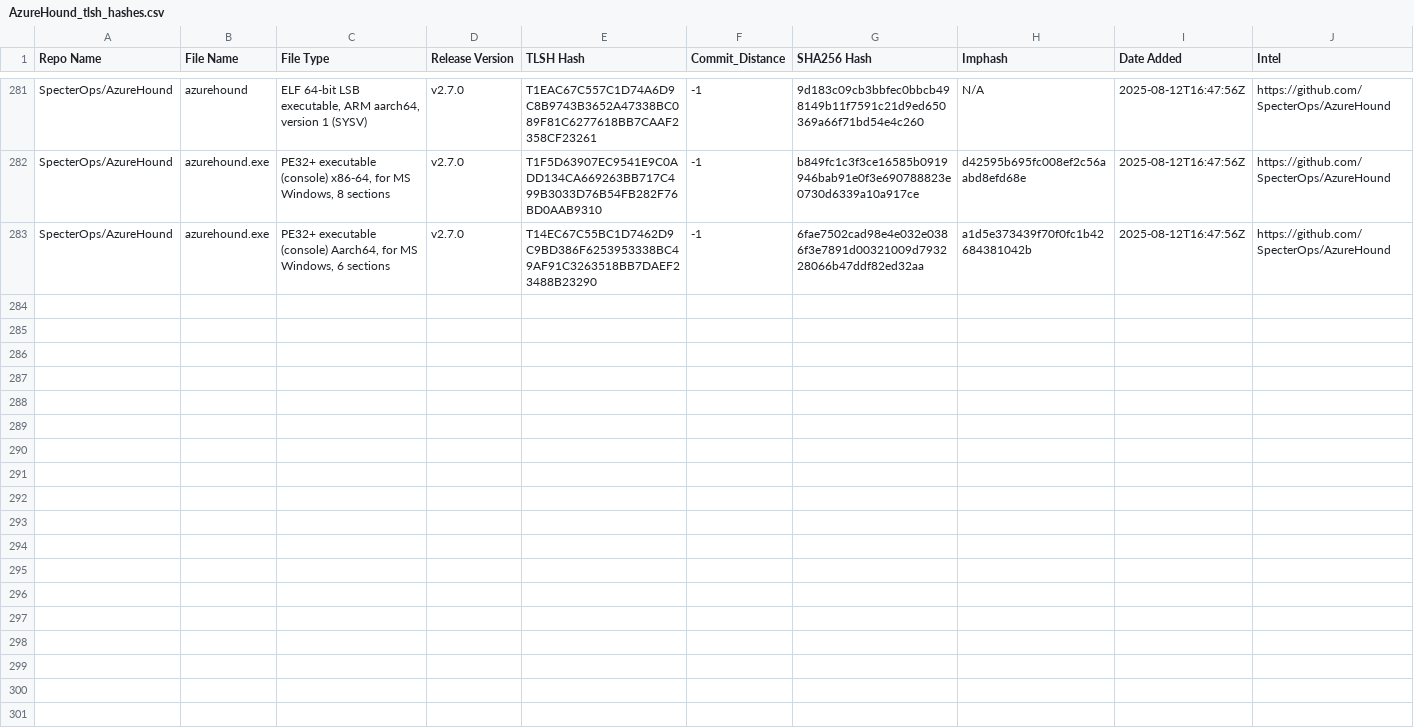
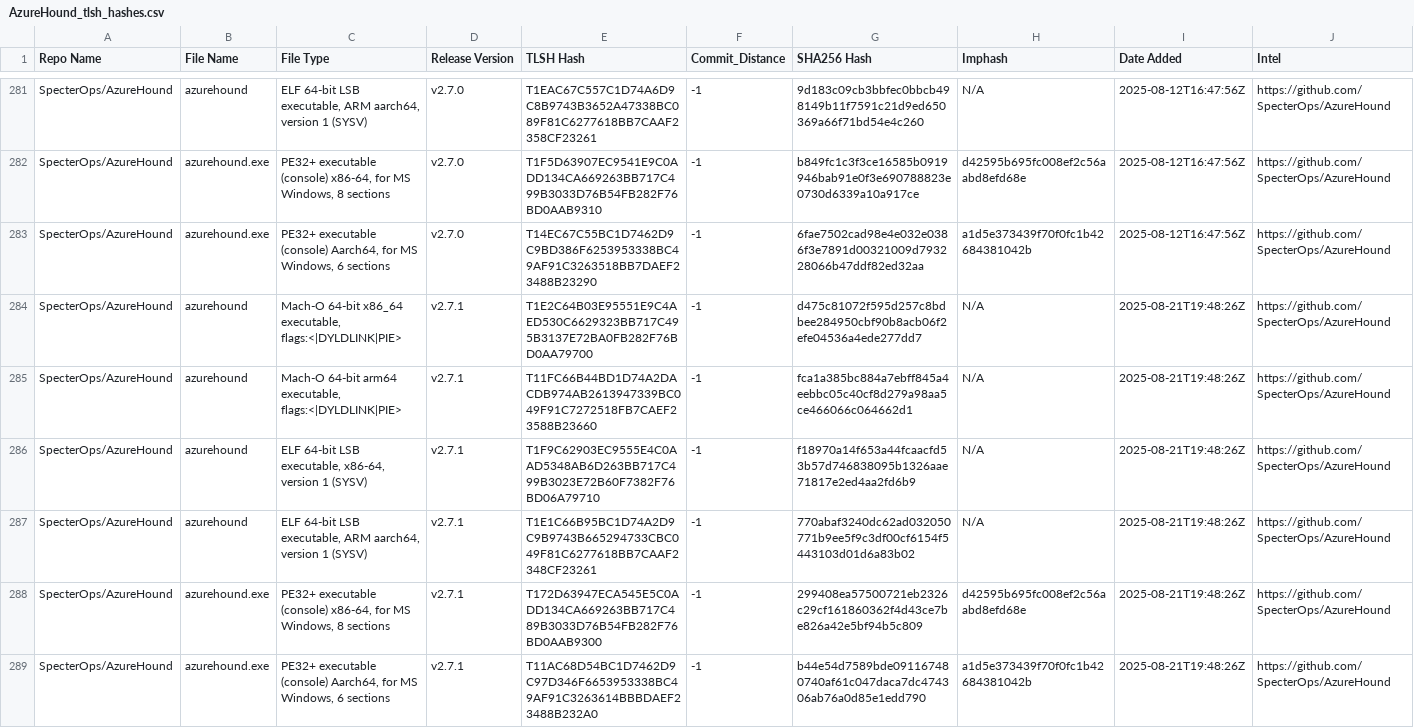
Before and after one commit to Magonia-Research/CelesTLSH-Hashes, a CSV file: AzureHound/AzureHound_tlsh_hashes.csv, drawn as a sheet; only a part is shown, gaps mark what is left out; the diff covers the shown part only.

Commit message:
Updated TLSH CSV

```diff
--- a/AzureHound/AzureHound_tlsh_hashes.csv
+++ b/AzureHound/AzureHound_tlsh_hashes.csv
@@ -283 +283,7 @@ SpecterOps/AzureHound,azurehound.exe,"PE32+ executable (console) x86-64, for MS
 SpecterOps/AzureHound,azurehound.exe,"PE32+ executable (console) Aarch64, for MS Windows, 6 sections",v2.7.0,T14EC67C55BC1D7462D9C9BD386F6253953338BC49AF91C3263518BB7DAEF23488B23290,-1,6fae7502cad98e4e032e0386f3e7891d00321009d793228066b47ddf82ed32aa,a1d5e373439f70f0fc1b42684381042b,2025-08-12T16:47:56Z,https://github.com/SpecterOps/AzureHound
+SpecterOps/AzureHound,azurehound,"Mach-O 64-bit x86_64 executable, flags:<|DYLDLINK|PIE>",v2.7.1,T1E2C64B03E95551E9C4AED530C6629323BB717C495B3137E72BA0FB282F76BD0AA79700,-1,d475c81072f595d257c8bdbee284950cbf90b8acb06f2efe04536a4ede277dd7,N/A,2025-08-21T19:48:26Z,https://github.com/SpecterOps/AzureHound
+SpecterOps/AzureHound,azurehound,"Mach-O 64-bit arm64 executable, flags:<|DYLDLINK|PIE>",v2.7.1,T11FC66B44BD1D74A2DACDB974AB2613947339BC049F91C7272518FB7CAEF23588B23660,-1,fca1a385bc884a7ebff845a4eebbc05c40cf8d279a98aa5ce466066c064662d1,N/A,2025-08-21T19:48:26Z,https://github.com/SpecterOps/AzureHound
+SpecterOps/AzureHound,azurehound,"ELF 64-bit LSB executable, x86-64, version 1 (SYSV)",v2.7.1,T1F9C62903EC9555E4C0AAD5348AB6D263BB717C499B3023E72B60F7382F76BD06A79710,-1,f18970a14f653a44fcaacfd53b57d746838095b1326aae71817e2ed4aa2fd6b9,N/A,2025-08-21T19:48:26Z,https://github.com/SpecterOps/AzureHound
+SpecterOps/AzureHound,azurehound,"ELF 64-bit LSB executable, ARM aarch64, version 1 (SYSV)",v2.7.1,T1E1C66B95BC1D74A2D9C9B9743B665294733CBC049F81C6277618BB7CAAF2348CF23261,-1,770abaf3240dc62ad032050771b9ee5f9c3df00cf6154f5443103d01d6a83b02,N/A,2025-08-21T19:48:26Z,https://github.com/SpecterOps/AzureHound
+SpecterOps/AzureHound,azurehound.exe,"PE32+ executable (console) x86-64, for MS Windows, 8 sections",v2.7.1,T172D63947ECA545E5C0ADD134CA669263BB717C489B3033D76B54FB282F76BD0AAB9300,-1,299408ea57500721eb2326c29cf161860362f4d43ce7be826a42e5bf94b5c809,d42595b695fc008ef2c56aabd8efd68e,2025-08-21T19:48:26Z,https://github.com/SpecterOps/AzureHound
+SpecterOps/AzureHound,azurehound.exe,"PE32+ executable (console) Aarch64, for MS Windows, 6 sections",v2.7.1,T11AC68D54BC1D7462D9C97D346F6653953338BC49AF91C3263614BBBDAEF23488B232A0,-1,b44e54d7589bde091167480740af61c047daca7dc474306ab76a0d85e1edd790,a1d5e373439f70f0fc1b42684381042b,2025-08-21T19:48:26Z,https://github.com/SpecterOps/AzureHound
```
Also changed, not shown: 6 added rows elsewhere in this file.
